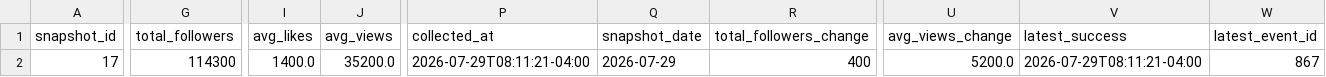
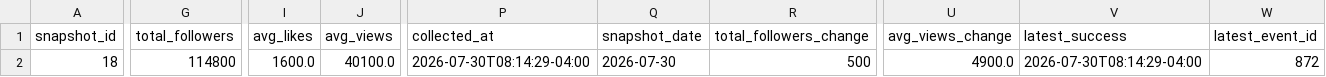
Before and after one commit to Trippaeon3/sublime-social-tracker-site, a CSV file: dashboard/data/beacons_social.csv, drawn as a sheet; only a part is shown, gaps mark what is left out; the diff covers the shown part only; the diff names each change by its address in the sheet, - before the commit and + after, or states it on an @@ line.

```diff
--- a/dashboard/data/beacons_social.csv
+++ b/dashboard/data/beacons_social.csv
-A2 (snapshot_id): 17
+A2 (snapshot_id): 18
-G2 (total_followers): 114300
+G2 (total_followers): 114800
-I2 (avg_likes): 1400.0
+I2 (avg_likes): 1600.0
-J2 (avg_views): 35200.0
+J2 (avg_views): 40100.0
-P2 (collected_at): 2026-07-29T08:11:21-04:00
+P2 (collected_at): 2026-07-30T08:14:29-04:00
-Q2 (snapshot_date): 2026-07-29
+Q2 (snapshot_date): 2026-07-30
-R2 (total_followers_change): 400
+R2 (total_followers_change): 500
-U2 (avg_views_change): 5200.0
+U2 (avg_views_change): 4900.0
-V2 (latest_success): 2026-07-29T08:11:21-04:00
+V2 (latest_success): 2026-07-30T08:14:29-04:00
-W2 (latest_event_id): 867
+W2 (latest_event_id): 872
```
Also changed, not shown: 7 edited cells elsewhere in this file, dashboard/data/ahrefs_web_history.csv, dashboard/data/beacons_social_history.csv, 12 other files.
